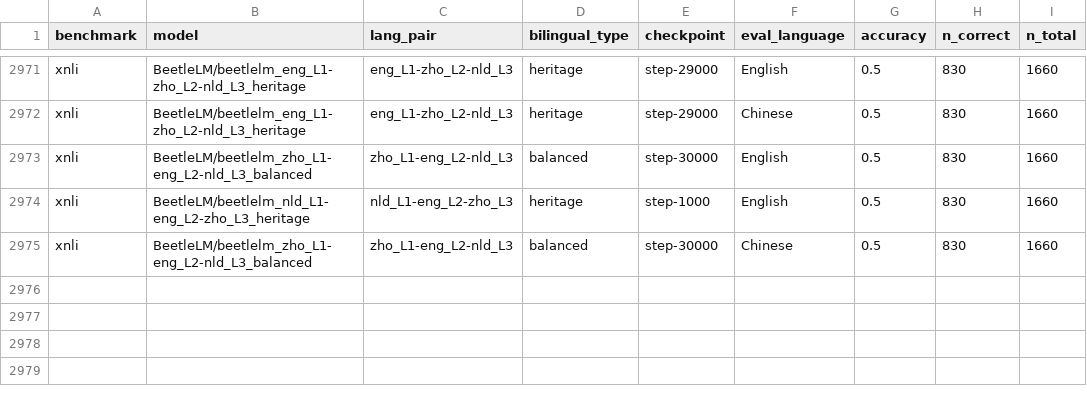
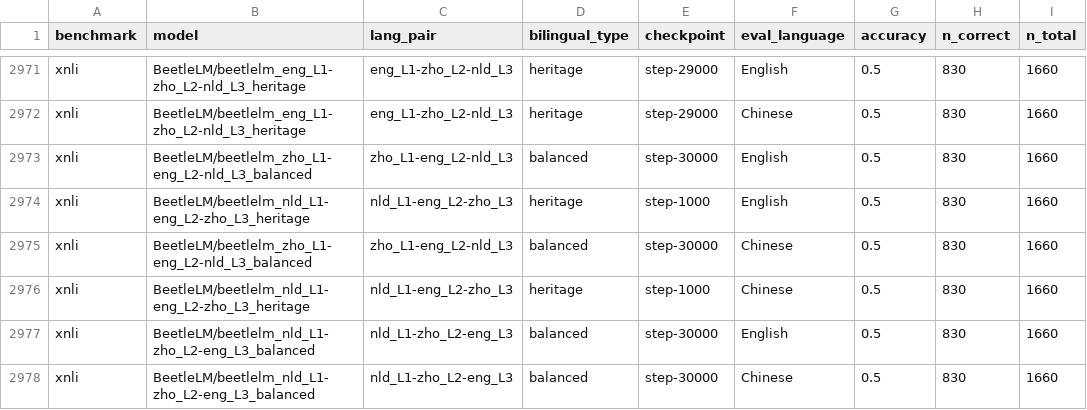
Before and after one commit to suchirsalhan/beetle-analyze, a CSV file: results/xnli_results.csv, drawn as a sheet; only a part is shown, gaps mark what is left out.

Commit message:
Add evaluation results: beetlelm_nld_L1-zho_L2-eng_L3_balanced

```diff
--- a/results/xnli_results.csv
+++ b/results/xnli_results.csv
@@ -2975 +2975,4 @@ xnli,BeetleLM/beetlelm_nld_L1-eng_L2-zho_L3_heritage,nld_L1-eng_L2-zho_L3,herita
 xnli,BeetleLM/beetlelm_zho_L1-eng_L2-nld_L3_balanced,zho_L1-eng_L2-nld_L3,balanced,step-30000,Chinese,0.5,830,1660
+xnli,BeetleLM/beetlelm_nld_L1-eng_L2-zho_L3_heritage,nld_L1-eng_L2-zho_L3,heritage,step-1000,Chinese,0.5,830,1660
+xnli,BeetleLM/beetlelm_nld_L1-zho_L2-eng_L3_balanced,nld_L1-zho_L2-eng_L3,balanced,step-30000,English,0.5,830,1660
+xnli,BeetleLM/beetlelm_nld_L1-zho_L2-eng_L3_balanced,nld_L1-zho_L2-eng_L3,balanced,step-30000,Chinese,0.5,830,1660
```
Also changed, not shown: results/xcomps_results.csv, results/zhoblimp_results.csv.
